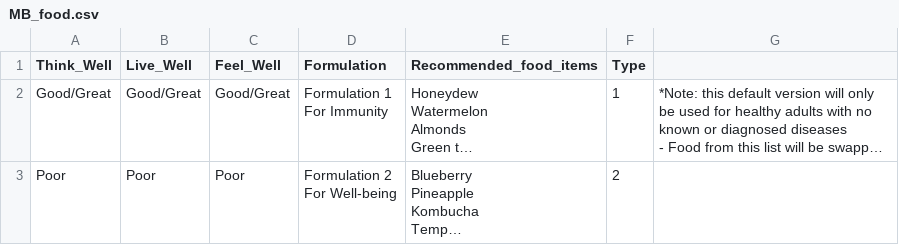
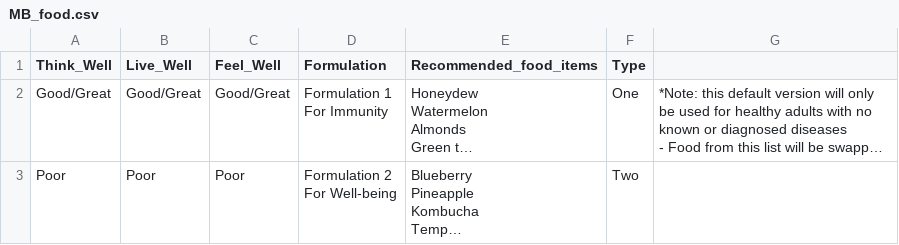
Before and after one commit to chantellyu/amilifoodloc, a CSV file: src/MB_food.csv, drawn as a sheet; only a part is shown; long unchanged cells end in …; the diff covers the shown part only; the diff names each change by its address in the sheet, - before the commit and + after, or states it on an @@ line.

```diff
--- a/src/MB_food.csv
+++ b/src/MB_food.csv
-F2 (Type): 1
+F2 (Type): One
-F3 (Type): 2
+F3 (Type): Two
```
Also changed, not shown: 9 edited cells elsewhere in this file, 3 other files.
